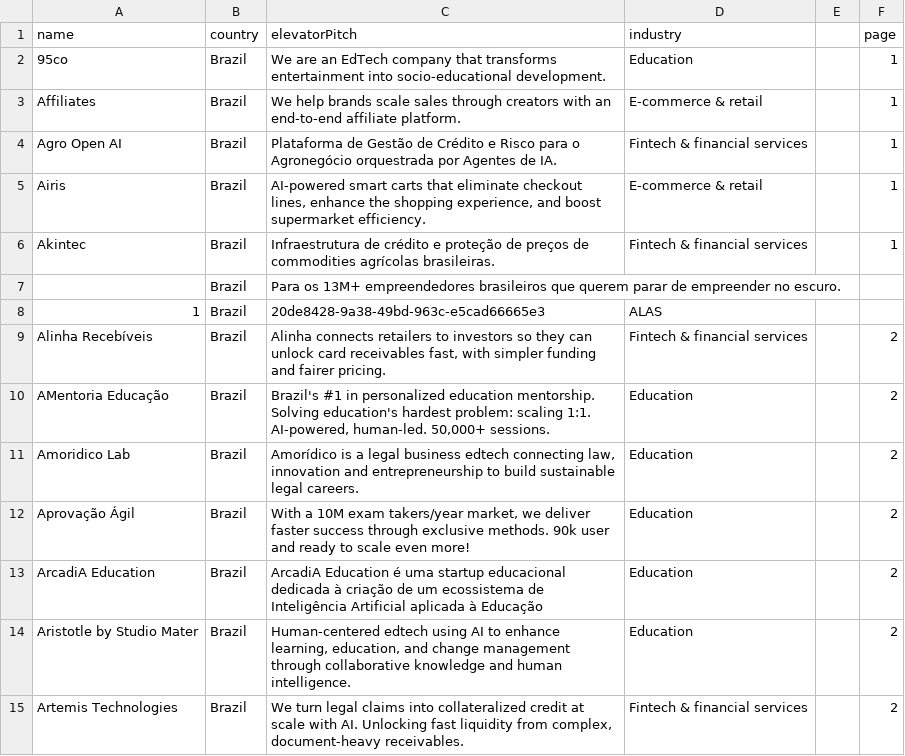
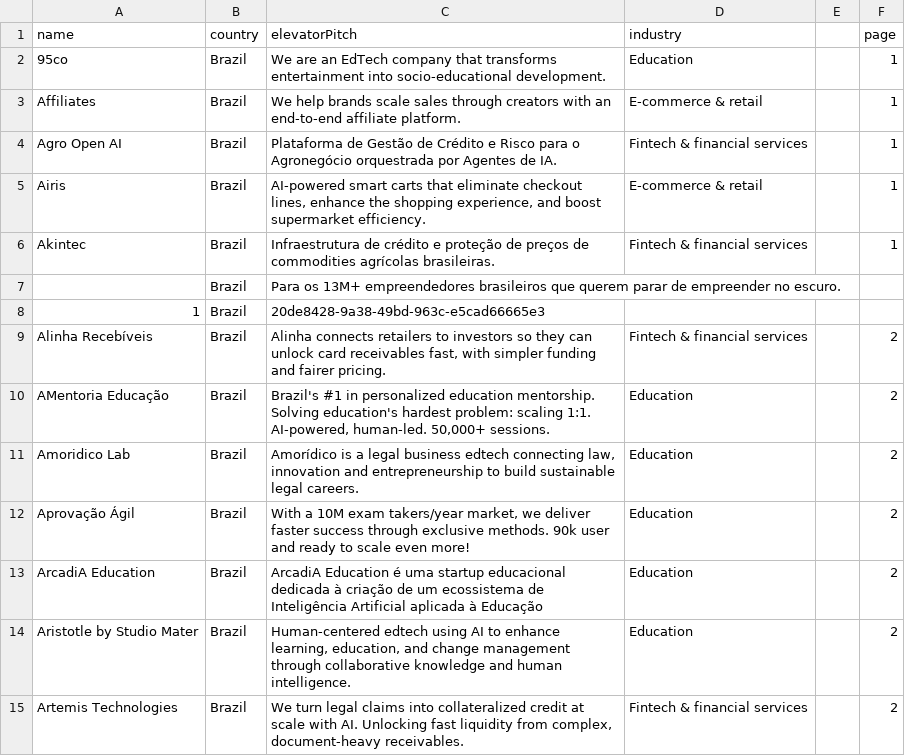
Before and after one commit to lawi-tech/lawi-events, a CSV file: public/eventos/websummit_filtered.csv, drawn as a sheet; only a part is shown.

Commit message:
fix: websummit CSV sem linhas corrompidas

```diff
--- a/public/eventos/websummit_filtered.csv
+++ b/public/eventos/websummit_filtered.csv
@@ -7,3 +7,3 @@ Akintec;Brazil;Infraestrutura de crédito e proteção de preços de commodities
 ;Brazil;Para os 13M+ empreendedores brasileiros que querem parar de empreender no escuro. ;;;
-1;Brazil;20de8428-9a38-49bd-963c-e5cad66665e3;ALAS;;
+1;Brazil;20de8428-9a38-49bd-963c-e5cad66665e3;;;
 Alinha Recebíveis;Brazil;Alinha connects retailers to investors so they can unlock card receivables fast, with simpler funding and fairer pricing.;Fintech & financial services;;2
```
